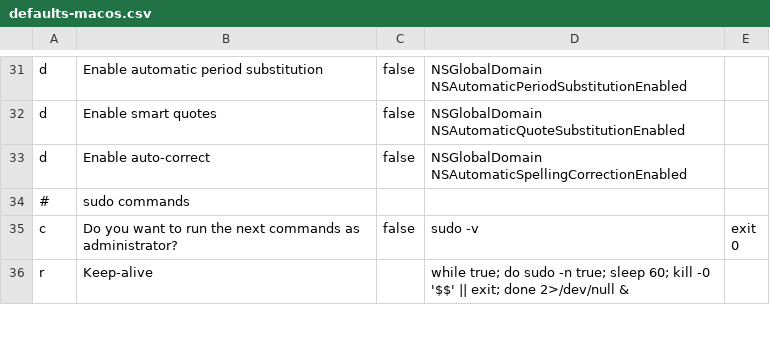
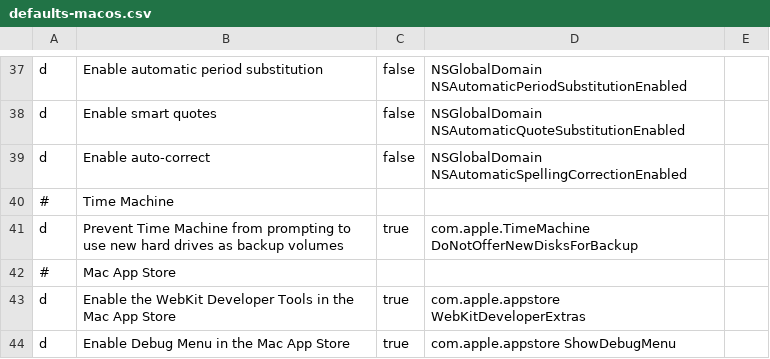
Before and after one commit to zigotica/automated-desktop-setup, a CSV file: data/defaults-macos.csv, drawn as a sheet; only a part is shown, gaps mark what is left out; the shorter side is filled out with more unchanged rows; the diff covers the shown part only; the diff names each change by its address in the sheet, - before the commit and + after, or states it on an @@ line.

```diff
--- a/data/defaults-macos.csv
+++ b/data/defaults-macos.csv
+row 40: # | Time Machine
+row 41: d | Prevent Time Machine from prompting to use new hard drives as backup volumes | true | com.apple.TimeMachine DoNotOfferNewDisksForBackup
+row 42: # | Mac App Store
+row 43: d | Enable the WebKit Developer Tools in the Mac App Store | true | com.apple.appstore WebKitDeveloperExtras
+row 44: d | Enable Debug Menu in the Mac App Store | true | com.apple.appstore ShowDebugMenu
```
Also changed, not shown: 8 added rows and 1 edited cell elsewhere in this file.
